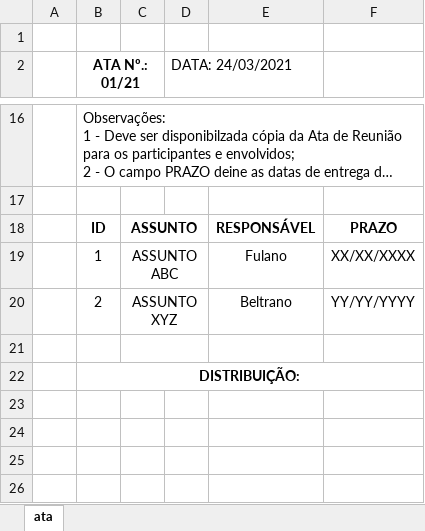
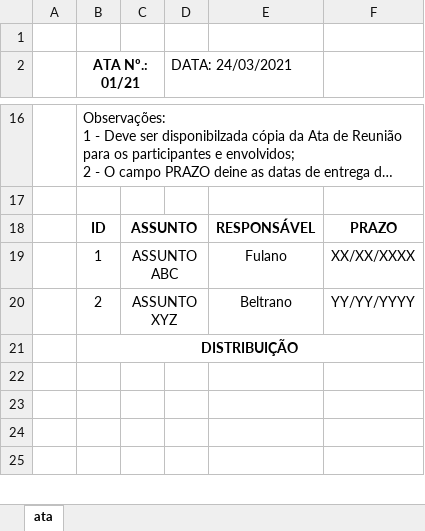
Before and after one commit to BureauTech/ProjectSisatas, an Excel workbook: server/sisata/src/main/resources/templates/template2.xlsx, sheet ata, drawn as a sheet; only a part is shown, gaps mark what is left out; long unchanged cells end in …; values as stored, in another font and other column widths than the file's, no borders; charts and pictures not drawn; removed rows and columns are numbered as before the commit, all else as after; the diff names each change by its address in the sheet, - before the commit and + after, or states it on an @@ line.

```diff
--- a/server/sisata/src/main/resources/templates/template2.xlsx (sheet ata)
+++ b/server/sisata/src/main/resources/templates/template2.xlsx (sheet ata)
-row 21: (empty)
-B21 (ATA Nº.: 01/21): DISTRIBUIÇÃO:
+B21 (ATA Nº.: 01/21): DISTRIBUIÇÃO
```
Also changed, not shown: server/sisata/src/main/resources/templates/template.xlsx, server/sisata/target/classes/templates/template.xlsx, 3 other files.
